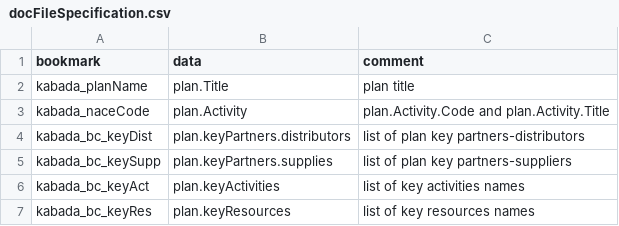
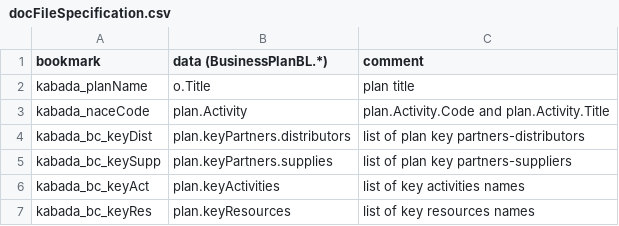
Before and after one commit to KABADATeam/KABADA-API, a CSV file: INFO/docFileSpecification.csv, drawn as a sheet; the diff names each change by its address in the sheet, - before the commit and + after, or states it on an @@ line.

```diff
--- a/INFO/docFileSpecification.csv
+++ b/INFO/docFileSpecification.csv
-B1: data
+B1: data (BusinessPlanBL.*)
-B2 (data (BusinessPlanBL.*)): plan.Title
+B2 (data (BusinessPlanBL.*)): o.Title
```
